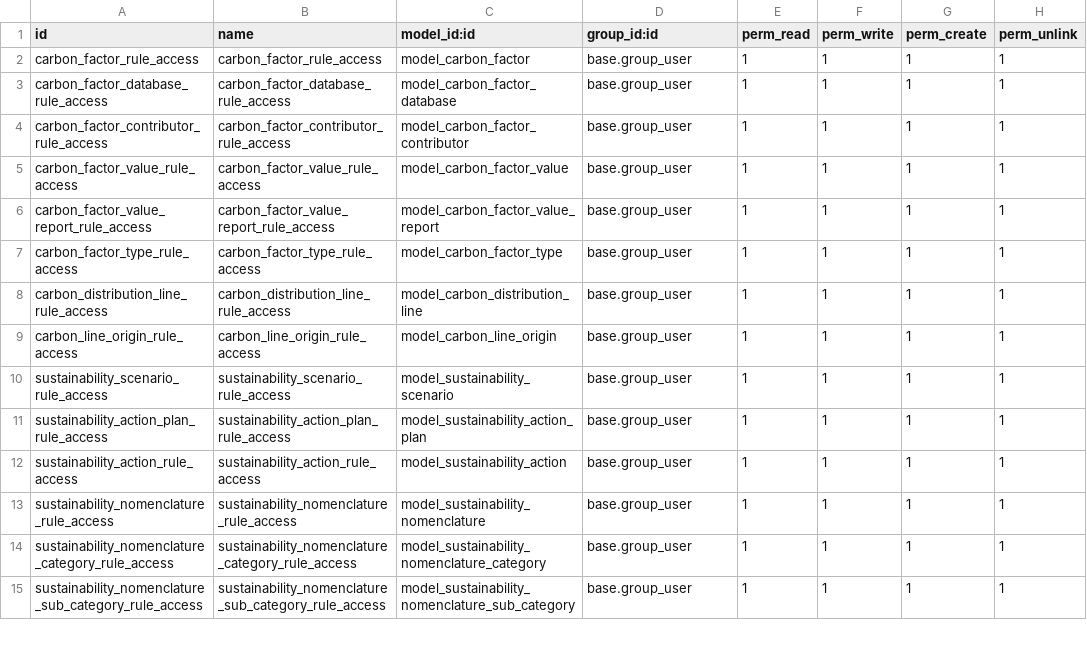
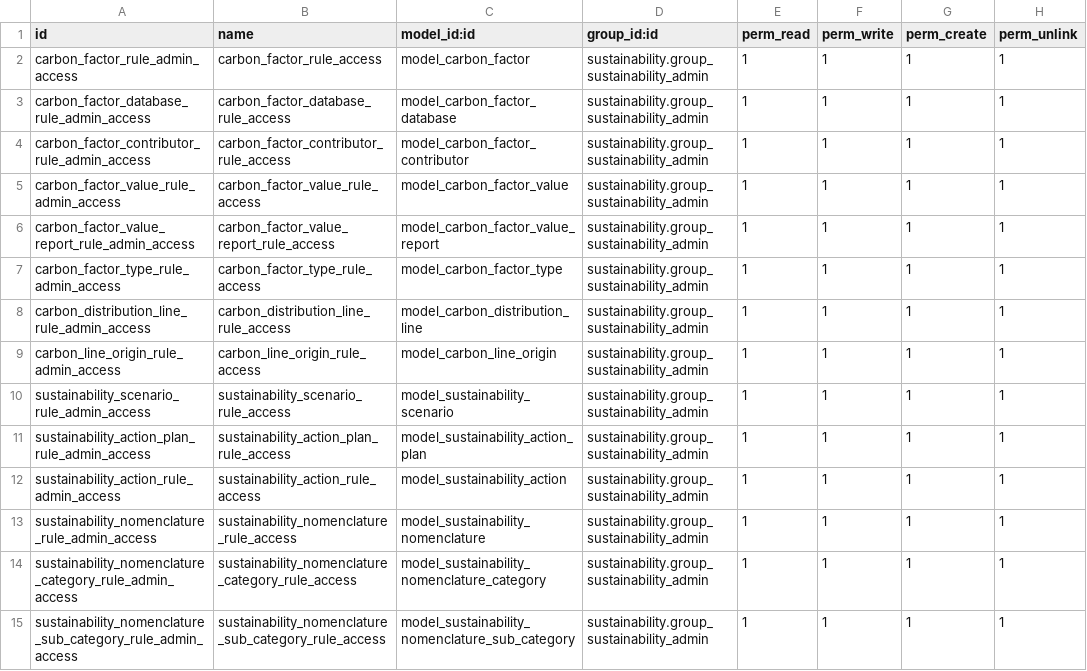
Before and after one commit to sustainability-suite/sustainability-odoo, a CSV file: sustainability/security/ir.model.access.csv, drawn as a sheet; only a part is shown; the diff covers the shown part only.

Commit message:
[IMP] sustainability: Simple right management

```diff
--- a/sustainability/security/ir.model.access.csv
+++ b/sustainability/security/ir.model.access.csv
@@ -1,15 +1,15 @@
 id,name,model_id:id,group_id:id,perm_read,perm_write,perm_create,perm_unlink
-carbon_factor_rule_access,carbon_factor_rule_access,model_carbon_factor,base.group_user,1,1,1,1
-carbon_factor_database_rule_access,carbon_factor_database_rule_access,model_carbon_factor_database,base.group_user,1,1,1,1
-carbon_factor_contributor_rule_access,carbon_factor_contributor_rule_access,model_carbon_factor_contributor,base.group_user,1,1,1,1
-carbon_factor_value_rule_access,carbon_factor_value_rule_access,model_carbon_factor_value,base.group_user,1,1,1,1
-carbon_factor_value_report_rule_access,carbon_factor_value_report_rule_access,model_carbon_factor_value_report,base.group_user,1,1,1,1
-carbon_factor_type_rule_access,carbon_factor_type_rule_access,model_carbon_factor_type,base.group_user,1,1,1,1
-carbon_distribution_line_rule_access,carbon_distribution_line_rule_access,model_carbon_distribution_line,base.group_user,1,1,1,1
-carbon_line_origin_rule_access,carbon_line_origin_rule_access,model_carbon_line_origin,base.group_user,1,1,1,1
-sustainability_scenario_rule_access,sustainability_scenario_rule_access,model_sustainability_scenario,base.group_user,1,1,1,1
-sustainability_action_plan_rule_access,sustainability_action_plan_rule_access,model_sustainability_action_plan,base.group_user,1,1,1,1
-sustainability_action_rule_access,sustainability_action_rule_access,model_sustainability_action,base.group_user,1,1,1,1
-sustainability_nomenclature_rule_access,sustainability_nomenclature_rule_access,model_sustainability_nomenclature,base.group_user,1,1,1,1
-sustainability_nomenclature_category_rule_access,sustainability_nomenclature_category_rule_access,model_sustainability_nomenclature_category,base.group_user,1,1,1,1
-sustainability_nomenclature_sub_category_rule_access,sustainability_nomenclature_sub_category_rule_access,model_sustainability_nomenclature_sub_category,base.group_user,1,1,1,1
+carbon_factor_rule_admin_access,carbon_factor_rule_access,model_carbon_factor,sustainability.group_sustainability_admin,1,1,1,1
+carbon_factor_database_rule_admin_access,carbon_factor_database_rule_access,model_carbon_factor_database,sustainability.group_sustainability_admin,1,1,1,1
+carbon_factor_contributor_rule_admin_access,carbon_factor_contributor_rule_access,model_carbon_factor_contributor,sustainability.group_sustainability_admin,1,1,1,1
+carbon_factor_value_rule_admin_access,carbon_factor_value_rule_access,model_carbon_factor_value,sustainability.group_sustainability_admin,1,1,1,1
+carbon_factor_value_report_rule_admin_access,carbon_factor_value_report_rule_access,model_carbon_factor_value_report,sustainability.group_sustainability_admin,1,1,1,1
+carbon_factor_type_rule_admin_access,carbon_factor_type_rule_access,model_carbon_factor_type,sustainability.group_sustainability_admin,1,1,1,1
+carbon_distribution_line_rule_admin_access,carbon_distribution_line_rule_access,model_carbon_distribution_line,sustainability.group_sustainability_admin,1,1,1,1
+carbon_line_origin_rule_admin_access,carbon_line_origin_rule_access,model_carbon_line_origin,sustainability.group_sustainability_admin,1,1,1,1
+sustainability_scenario_rule_admin_access,sustainability_scenario_rule_access,model_sustainability_scenario,sustainability.group_sustainability_admin,1,1,1,1
+sustainability_action_plan_rule_admin_access,sustainability_action_plan_rule_access,model_sustainability_action_plan,sustainability.group_sustainability_admin,1,1,1,1
+sustainability_action_rule_admin_access,sustainability_action_rule_access,model_sustainability_action,sustainability.group_sustainability_admin,1,1,1,1
+sustainability_nomenclature_rule_admin_access,sustainability_nomenclature_rule_access,model_sustainability_nomenclature,sustainability.group_sustainability_admin,1,1,1,1
+sustainability_nomenclature_category_rule_admin_access,sustainability_nomenclature_category_rule_access,model_sustainability_nomenclature_category,sustainability.group_sustainability_admin,1,1,1,1
+sustainability_nomenclature_sub_category_rule_admin_access,sustainability_nomenclature_sub_category_rule_access,model_sustainability_nomenclature_sub_category,sustainability.group_sustainability_admin,1,1,1,1
```
Also changed, not shown: 18 added rows and 6 edited cells elsewhere in this file, 3 other files.
